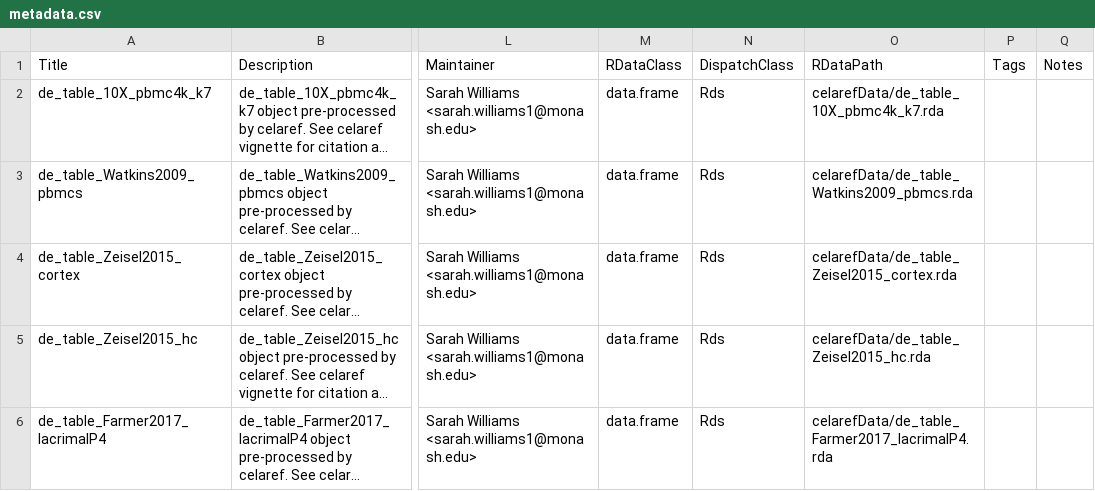
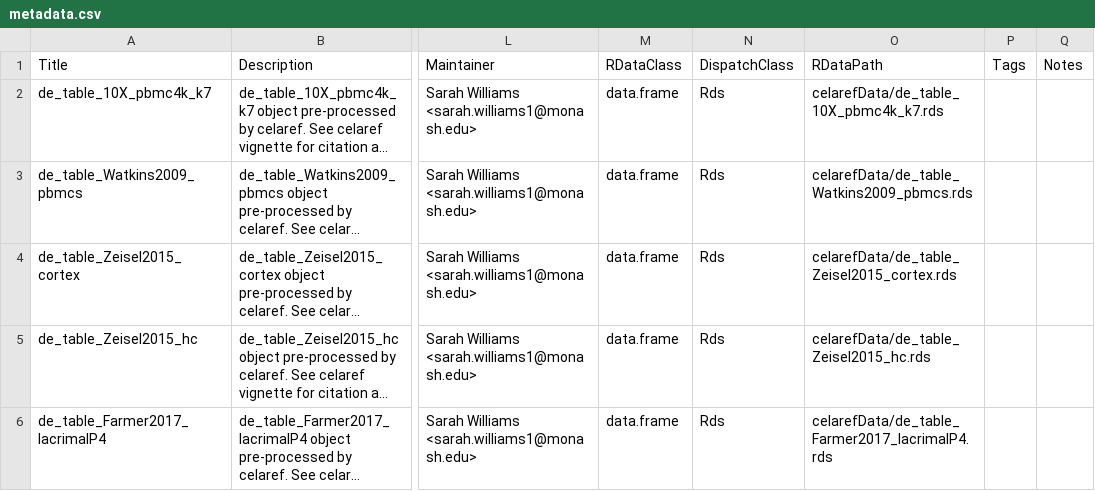
Before and after one commit to bioc/celarefData, a CSV file: inst/extdata/metadata.csv, drawn as a sheet; only a part is shown, gaps mark what is left out; long unchanged cells end in …; the diff names each change by its address in the sheet, - before the commit and + after, or states it on an @@ line.

```diff
--- a/inst/extdata/metadata.csv
+++ b/inst/extdata/metadata.csv
-O2 (RDataPath): celarefData/de_table_10X_pbmc4k_k7.rda
+O2 (RDataPath): celarefData/de_table_10X_pbmc4k_k7.rds
-O3 (RDataPath): celarefData/de_table_Watkins2009_pbmcs.rda
+O3 (RDataPath): celarefData/de_table_Watkins2009_pbmcs.rds
-O4 (RDataPath): celarefData/de_table_Zeisel2015_cortex.rda
+O4 (RDataPath): celarefData/de_table_Zeisel2015_cortex.rds
-O5 (RDataPath): celarefData/de_table_Zeisel2015_hc.rda
+O5 (RDataPath): celarefData/de_table_Zeisel2015_hc.rds
-O6 (RDataPath): celarefData/de_table_Farmer2017_lacrimalP4.rda
+O6 (RDataPath): celarefData/de_table_Farmer2017_lacrimalP4.rds
```
Also changed, not shown: 1 other file.
